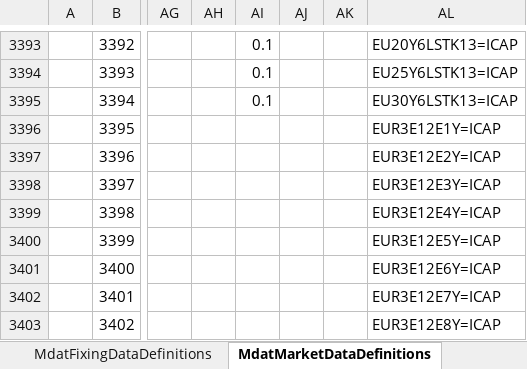
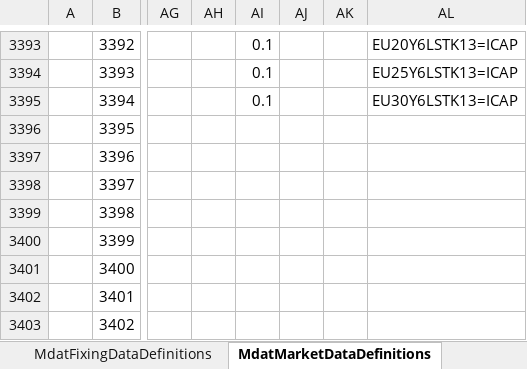
Before and after one commit to rkapl123/OreControl, an Excel workbook: OreDB/DBSheets/OREMdat.xlsx, sheet MdatMarketDataDefinitions, drawn as a sheet; only a part is shown, gaps mark what is left out; values as stored, in another font and other column widths than the file's, no borders; table styles not drawn; the diff covers the shown part only; the diff names each change by its address in the sheet, - before the commit and + after, or states it on an @@ line.

Commit message:
fixed DBAddin configs in DBSheets, removed PortfolioSwapData as useless (no additional information in a swap -> can be done with PortfolioTrades)

```diff
--- a/OreDB/DBSheets/OREMdat.xlsx (sheet MdatMarketDataDefinitions)
+++ b/OreDB/DBSheets/OREMdat.xlsx (sheet MdatMarketDataDefinitions)
-AL3396: EUR3E12E1Y=ICAP
+AL3396: (empty)
-AL3397: EUR3E12E2Y=ICAP
+AL3397: (empty)
-AL3398: EUR3E12E3Y=ICAP
+AL3398: (empty)
-AL3399: EUR3E12E4Y=ICAP
+AL3399: (empty)
-AL3400: EUR3E12E5Y=ICAP
+AL3400: (empty)
-AL3401: EUR3E12E6Y=ICAP
+AL3401: (empty)
-AL3402: EUR3E12E7Y=ICAP
+AL3402: (empty)
-AL3403: EUR3E12E8Y=ICAP
+AL3403: (empty)
```
Also changed, not shown: 11 edited cells elsewhere in this sheet, sheet MdatFixingDataDefinitions, hidden cells, OreDB/DBSheets/ORENettingSet.xlsx, OreDB/DBSheets/OREPortfolio.xlsx, 2 other files.
